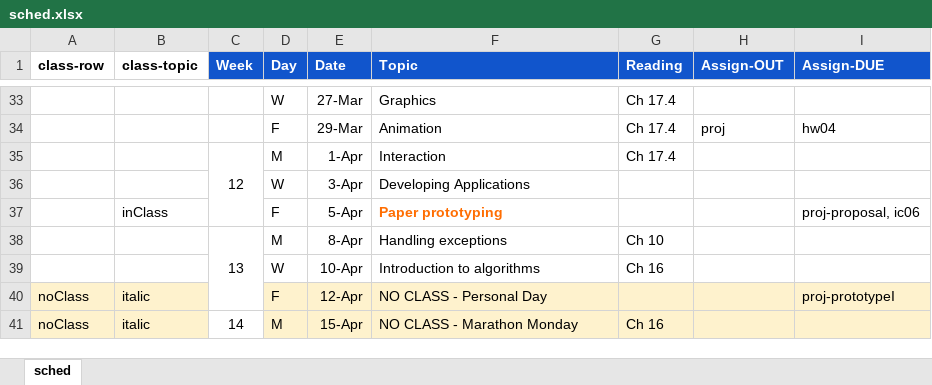
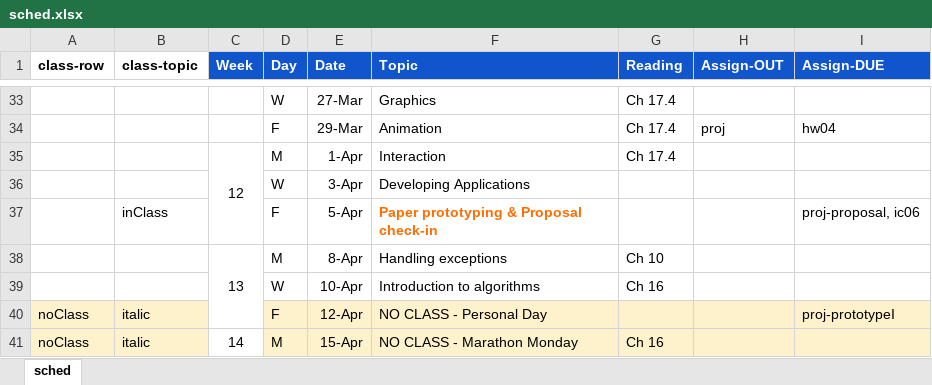
Before and after one commit to amosca01/CAIS117-S24, an Excel workbook: assets/sched.xlsx, sheet sched, drawn as a sheet; only a part is shown, gaps mark what is left out; values as stored, in another font and other column widths than the file's, no borders; the diff names each change by its address in the sheet, - before the commit and + after, or states it on an @@ line.

```diff
--- a/assets/sched.xlsx (sheet sched)
+++ b/assets/sched.xlsx (sheet sched)
-F37 (Topic): Paper prototyping
+F37 (Topic): Paper prototyping & Proposal check-in
```
Also changed, not shown: 1 other file.
